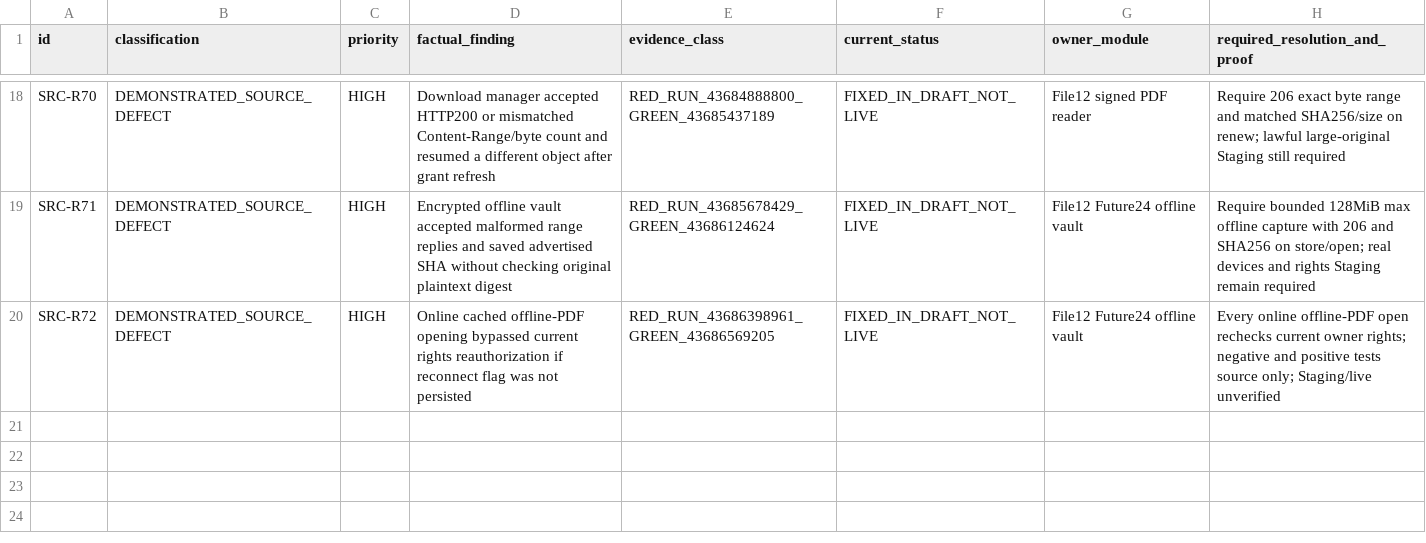
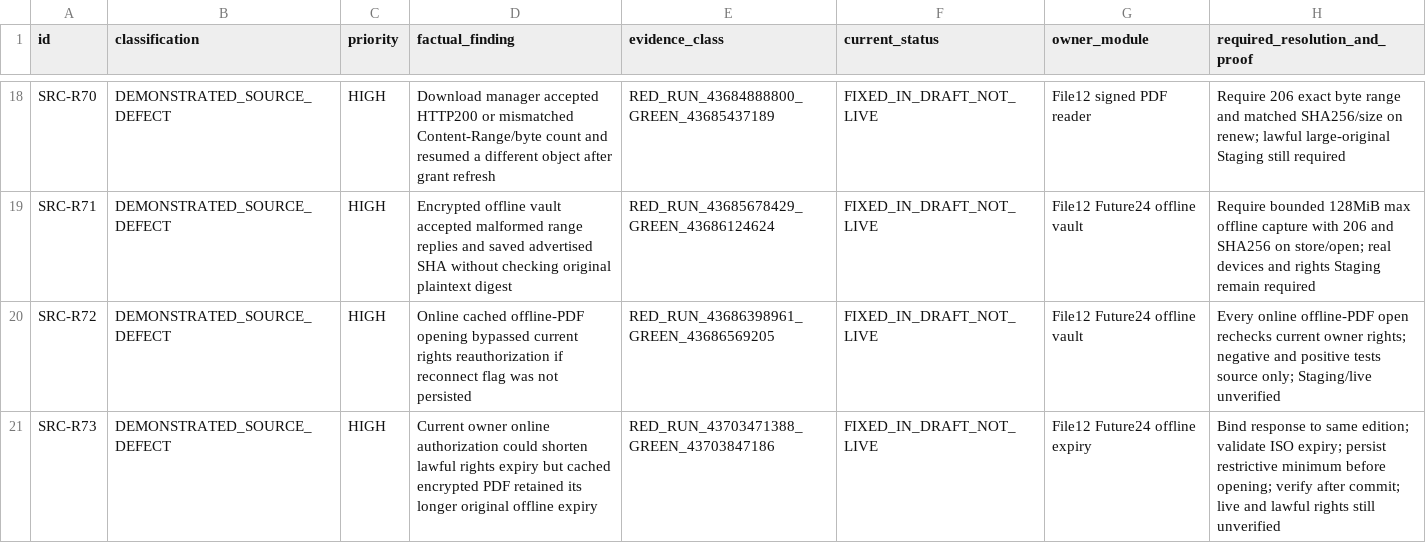
Before and after one commit to majidhussainqadri1-dot/12-pdf-library-and-digital-reading-foundation, a CSV file: docs/V123-FILE12-BLOCKERS-AND-SOURCE-DEFECTS.csv, drawn as a sheet; only a part is shown, gaps mark what is left out.

Commit message:
audit(R73): reconcile tenth demonstrated Draft-only source defect and RED/GREEN proof

```diff
--- a/docs/V123-FILE12-BLOCKERS-AND-SOURCE-DEFECTS.csv
+++ b/docs/V123-FILE12-BLOCKERS-AND-SOURCE-DEFECTS.csv
@@ -20 +20,2 @@
 "SRC-R72","DEMONSTRATED_SOURCE_DEFECT","HIGH","Online cached offline-PDF opening bypassed current rights reauthorization if reconnect flag was not persisted","RED_RUN_43686398961_GREEN_43686569205","FIXED_IN_DRAFT_NOT_LIVE","File12 Future24 offline vault","Every online offline-PDF open rechecks current owner rights; negative and positive tests source only; Staging/live unverified"
+"SRC-R73","DEMONSTRATED_SOURCE_DEFECT","HIGH","Current owner online authorization could shorten lawful rights expiry but cached encrypted PDF retained its longer original offline expiry","RED_RUN_43703471388_GREEN_43703847186","FIXED_IN_DRAFT_NOT_LIVE","File12 Future24 offline expiry","Bind response to same edition; validate ISO expiry; persist restrictive minimum before opening; verify after commit; live and lawful rights still unverified"
```
